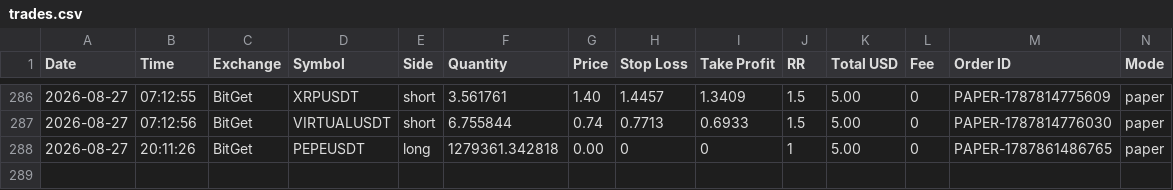
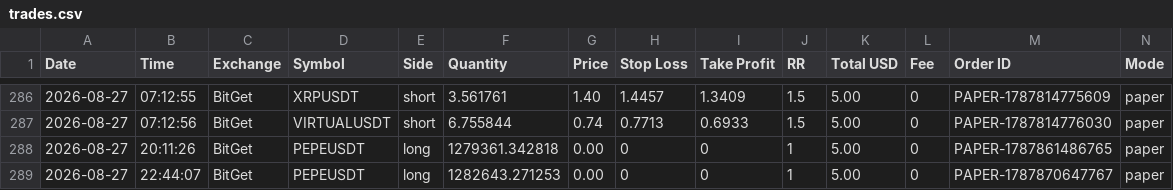
Before and after one commit to ballikov-lgtm/BotTrading, a CSV file: trades.csv, drawn as a sheet; only a part is shown, gaps mark what is left out; rows hold the shown columns only; the diff names each change by its address in the sheet, - before the commit and + after, or states it on an @@ line.

```diff
--- a/trades.csv
+++ b/trades.csv
+row 289: 2026-08-27 | 22:44:07 | BitGet | PEPEUSDT | long | 1282643.271253 | 0.00 | 0 | 0 | 1 | 5.00 | 0 | PAPER-1787870647767 | paper
```
Also changed, not shown: 1 other file.
